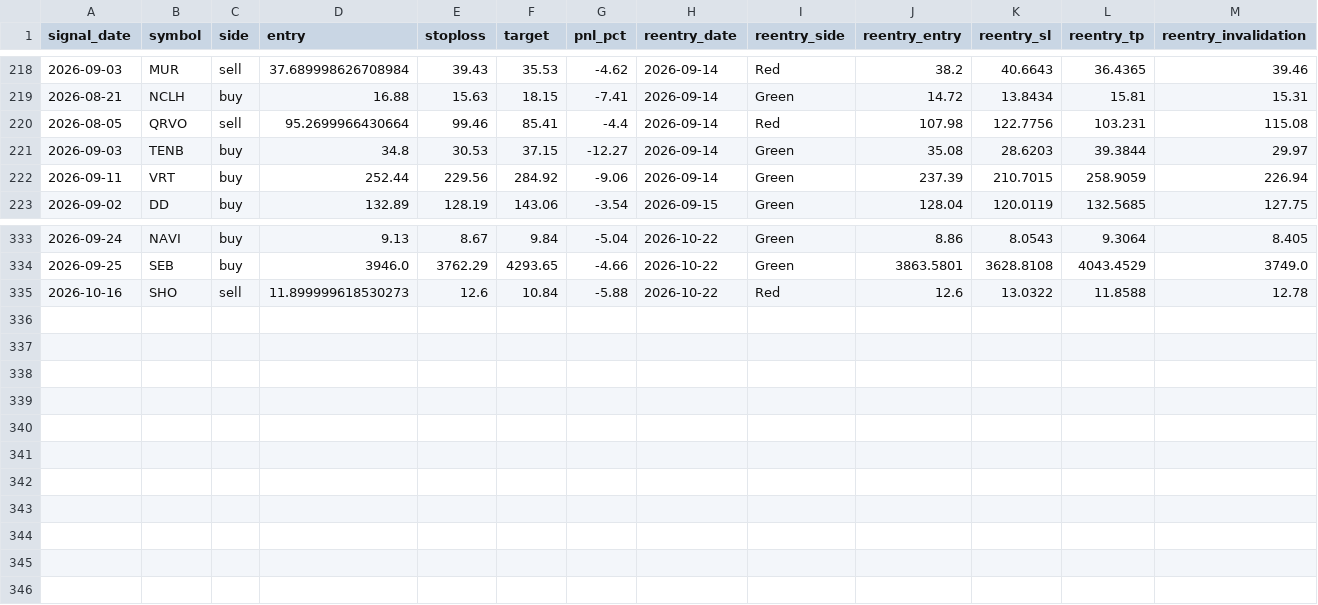
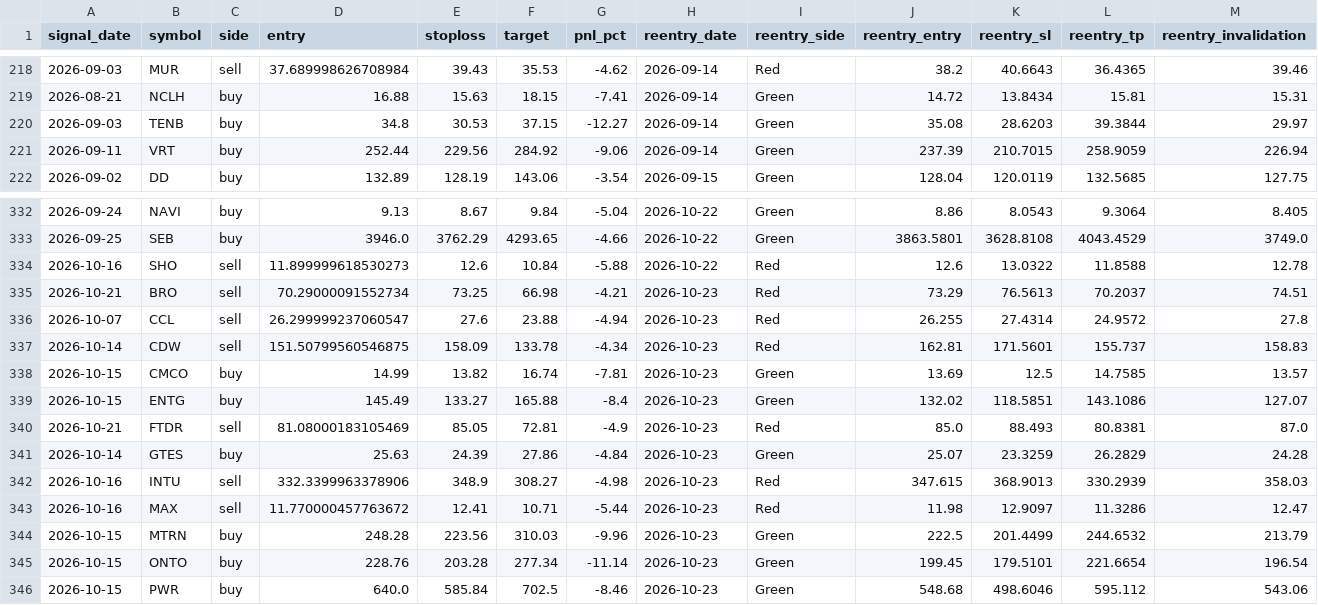
Before and after one commit to faizjio7011-code/checking-trade-signals, a CSV file: report/reentry.csv, drawn as a sheet; only a part is shown, gaps mark what is left out; removed rows and columns are numbered as before the commit, all else as after; rows hold the shown columns only; the diff names each change by its address in the sheet, - before the commit and + after, or states it on an @@ line.

```diff
--- a/report/reentry.csv
+++ b/report/reentry.csv
-row 220: 2026-08-05 | QRVO | sell | 95.2699966430664 | 99.46 | 85.41 | -4.4 | 2026-09-14 | Red | 107.98 | 122.7756 | 103.231 | 115.08
+row 335: 2026-10-21 | BRO | sell | 70.29000091552734 | 73.25 | 66.98 | -4.21 | 2026-10-23 | Red | 73.29 | 76.5613 | 70.2037 | 74.51
+row 336: 2026-10-07 | CCL | sell | 26.299999237060547 | 27.6 | 23.88 | -4.94 | 2026-10-23 | Red | 26.255 | 27.4314 | 24.9572 | 27.8
+row 337: 2026-10-14 | CDW | sell | 151.50799560546875 | 158.09 | 133.78 | -4.34 | 2026-10-23 | Red | 162.81 | 171.5601 | 155.737 | 158.83
+row 338: 2026-10-15 | CMCO | buy | 14.99 | 13.82 | 16.74 | -7.81 | 2026-10-23 | Green | 13.69 | 12.5 | 14.7585 | 13.57
+row 339: 2026-10-15 | ENTG | buy | 145.49 | 133.27 | 165.88 | -8.4 | 2026-10-23 | Green | 132.02 | 118.5851 | 143.1086 | 127.07
+row 340: 2026-10-21 | FTDR | sell | 81.08000183105469 | 85.05 | 72.81 | -4.9 | 2026-10-23 | Red | 85.0 | 88.493 | 80.8381 | 87.0
+row 341: 2026-10-14 | GTES | buy | 25.63 | 24.39 | 27.86 | -4.84 | 2026-10-23 | Green | 25.07 | 23.3259 | 26.2829 | 24.28
+row 342: 2026-10-16 | INTU | sell | 332.3399963378906 | 348.9 | 308.27 | -4.98 | 2026-10-23 | Red | 347.615 | 368.9013 | 330.2939 | 358.03
+row 343: 2026-10-16 | MAX | sell | 11.770000457763672 | 12.41 | 10.71 | -5.44 | 2026-10-23 | Red | 11.98 | 12.9097 | 11.3286 | 12.47
+row 344: 2026-10-15 | MTRN | buy | 248.28 | 223.56 | 310.03 | -9.96 | 2026-10-23 | Green | 222.5 | 201.4499 | 244.6532 | 213.79
+row 345: 2026-10-15 | ONTO | buy | 228.76 | 203.28 | 277.34 | -11.14 | 2026-10-23 | Green | 199.45 | 179.5101 | 221.6654 | 196.54
+row 346: 2026-10-15 | PWR | buy | 640.0 | 585.84 | 702.5 | -8.46 | 2026-10-23 | Green | 548.68 | 498.6046 | 595.112 | 543.06
```
Also changed, not shown: report/sl_hit.csv, report/trade_performance.csv, 4 other files.
